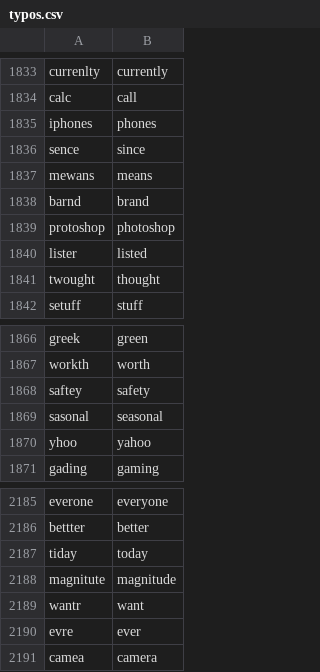
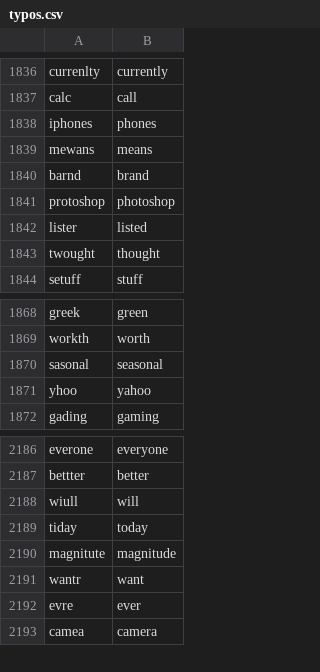
Before and after one commit to chrislit/comparable_words, a CSV file: typos.csv, drawn as a sheet; only a part is shown, gaps mark what is left out; the diff covers the shown part only.

```diff
--- a/typos.csv
+++ b/typos.csv
@@ -1835,3 +1838,2 @@ calc,call
 iphones,phones
-sence,since
 mewans,means
@@ -1867,3 +1869,2 @@ greek,green
 workth,worth
-saftey,safety
 sasonal,seasonal
@@ -2186,2 +2187,3 @@ everone,everyone
 bettter,better
+wiull,will
 tiday,today
```
Also changed, not shown: 6 added rows and 5 removed rows elsewhere in this file.
